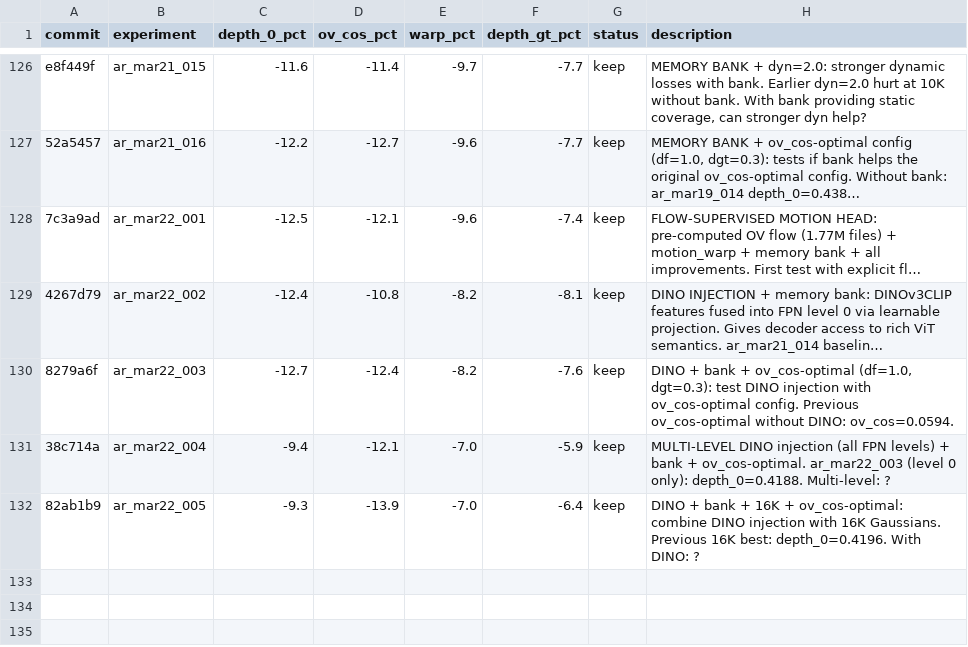
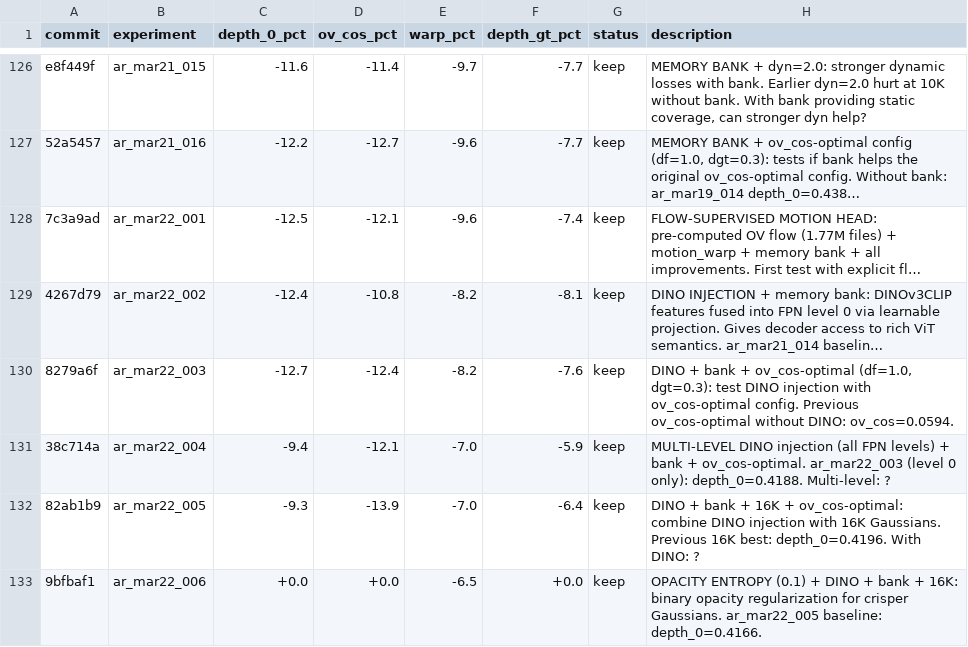
Before and after one commit to tier4/GaussTR, a TSV file: results.tsv, drawn as a sheet; only a part is shown, gaps mark what is left out; long unchanged cells end in …; the diff names each change by its address in the sheet, - before the commit and + after, or states it on an @@ line.

Commit message:
results: opacity entropy HARMFUL — drives opacities to 0, NaN losses
Entropy regularization at 0.1 collapses the Gaussian scene.
The entropy gradient pushes opacities to binary (0 or 1), but the
dominant direction is 0 (removing Gaussians is easier than making
them fully opaque). DISCARD and remove from future experiments.

```diff
--- a/results.tsv
+++ b/results.tsv
+row 133: 9bfbaf1 | ar_mar22_006 | +0.0 | +0.0 | -6.5 | +0.0 | keep | OPACITY ENTROPY (0.1) + DINO + bank + 16K: binary opacity regularization for crisper Gaussians. ar_mar22_005 baseline: depth_0=0.4166.
```
